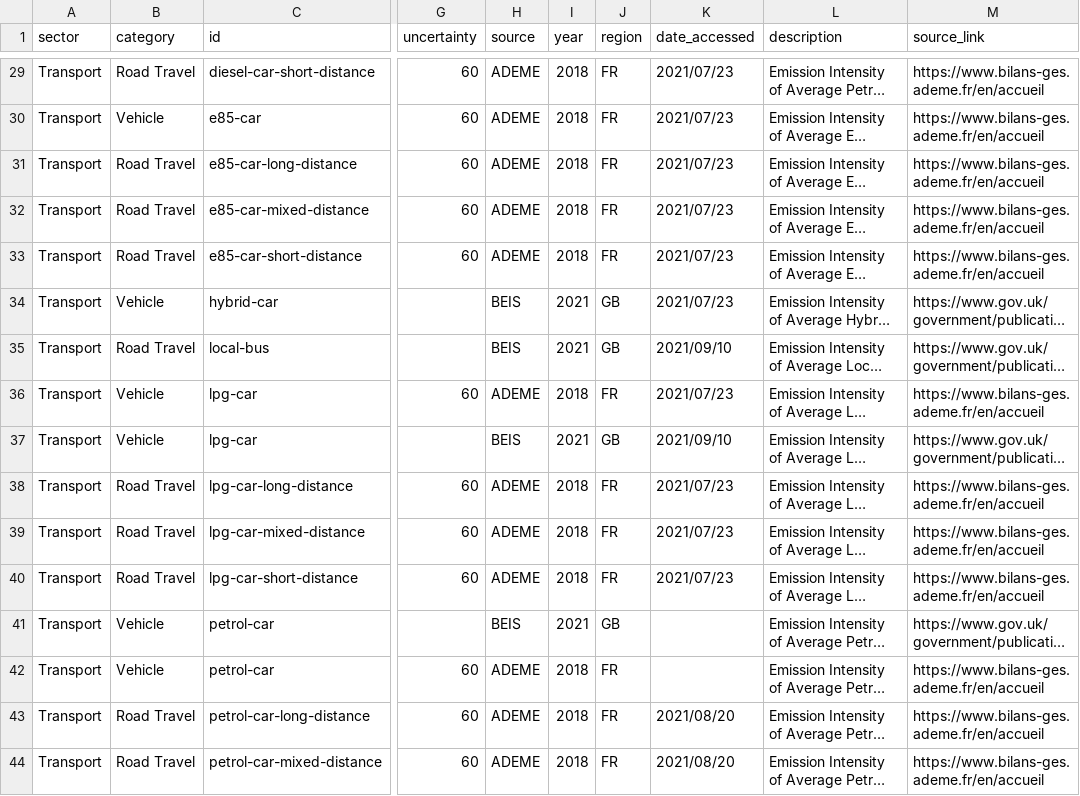
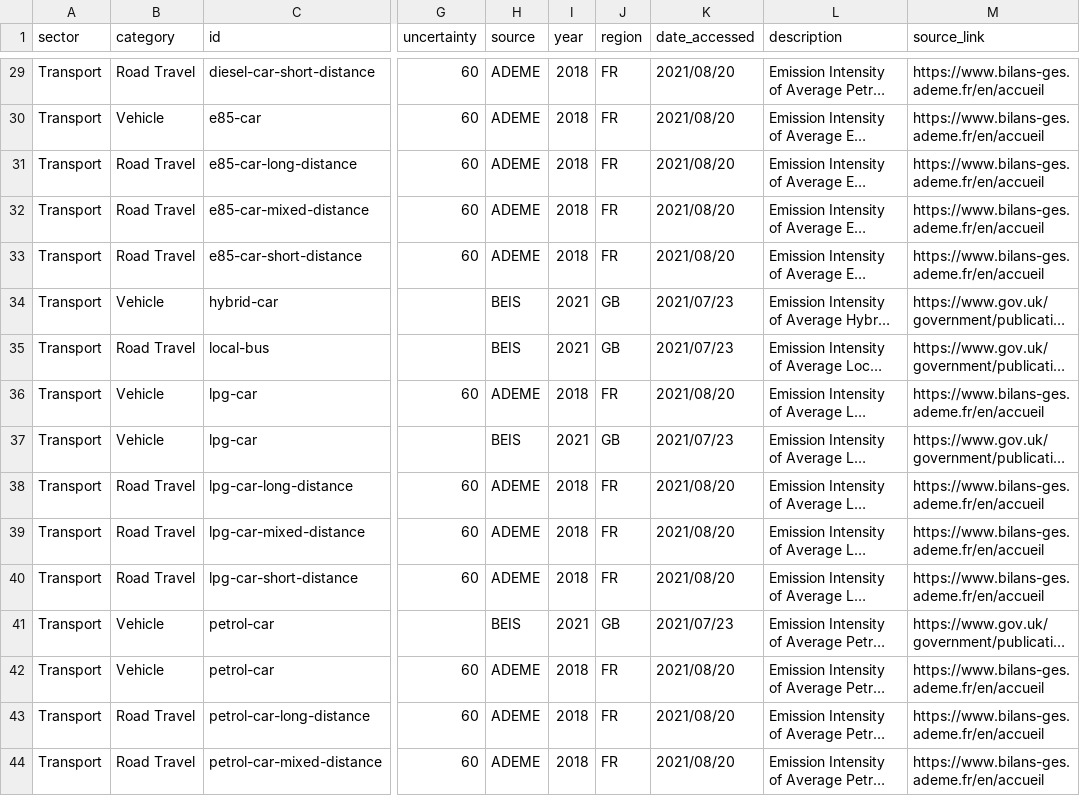
Before and after one commit to climatiq/Open-Emission-Factors-DB, a CSV file: OpenEmissionFactorsDB.csv, drawn as a sheet; only a part is shown, gaps mark what is left out; long unchanged cells end in …; the diff covers the shown part only; the diff names each change by its address in the sheet, - before the commit and + after, or states it on an @@ line.

```diff
--- a/OpenEmissionFactorsDB.csv
+++ b/OpenEmissionFactorsDB.csv
-K29:K33 (date_accessed): 2021/07/23
+K29:K33 (date_accessed): 2021/08/20
-K35 (date_accessed): 2021/09/10
+K35 (date_accessed): 2021/07/23
-K36 (date_accessed): 2021/07/23
+K36 (date_accessed): 2021/08/20
-K37 (date_accessed): 2021/09/10
+K37 (date_accessed): 2021/07/23
-K38:K40 (date_accessed): 2021/07/23
+K38:K40 (date_accessed): 2021/08/20
-K41 (date_accessed): (empty)
+K41 (date_accessed): 2021/07/23
-K42 (date_accessed): (empty)
+K42 (date_accessed): 2021/08/20
```
Also changed, not shown: 22 edited cells elsewhere in this file.
